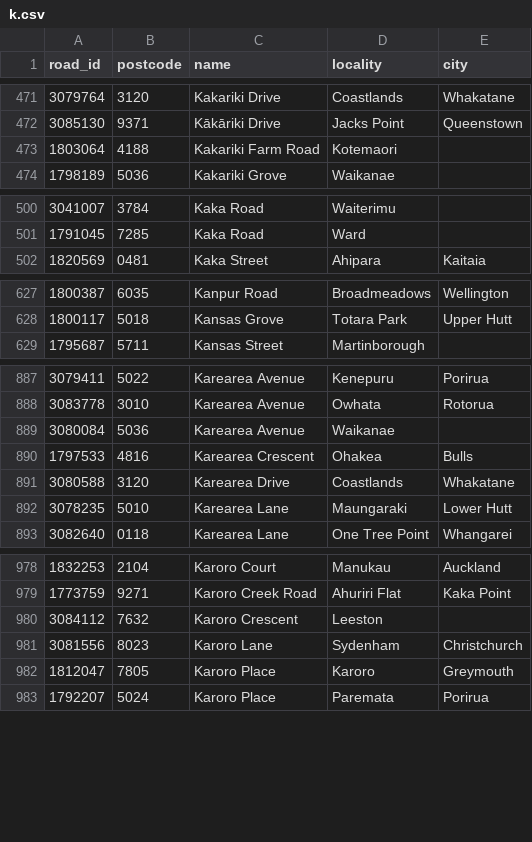
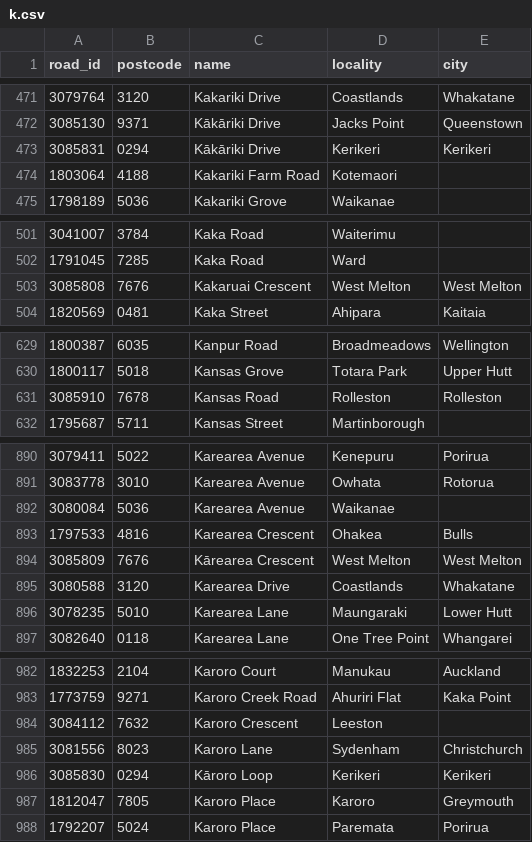
Before and after one commit to s01ipsist/open_nz_postcodes, a CSV file: street_postcodes/k.csv, drawn as a sheet; only a part is shown, gaps mark what is left out; the diff covers the shown part only; the diff names each change by its address in the sheet, - before the commit and + after, or states it on an @@ line.

```diff
--- a/street_postcodes/k.csv
+++ b/street_postcodes/k.csv
+row 473: 3085831 | 0294 | Kākāriki Drive | Kerikeri | Kerikeri
+row 503: 3085808 | 7676 | Kakaruai Crescent | West Melton | West Melton
+row 631: 3085910 | 7678 | Kansas Road | Rolleston | Rolleston
+row 894: 3085809 | 7676 | Kārearea Crescent | West Melton | West Melton
+row 986: 3085830 | 0294 | Kāroro Loop | Kerikeri | Kerikeri
```
Also changed, not shown: 10 added rows elsewhere in this file, street_postcodes/b.csv, street_postcodes/c.csv, 21 other files.
